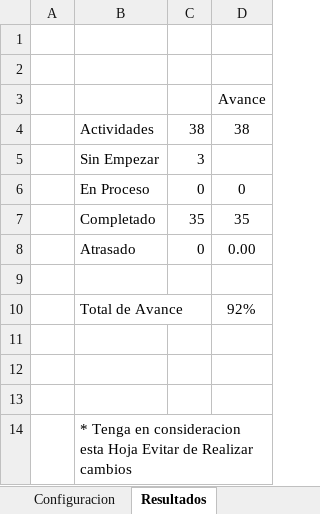
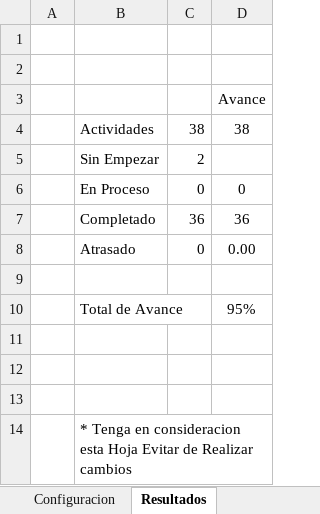
Before and after one commit to LucadeVeintemilla/LucaDeVeintemilla_15035_G5_ADSW, an Excel workbook: PREGAME/1. ELICITACION/1.2 Cronograma/ProyectoReinaCronov7.0.xlsx, sheet Resultados, drawn as a sheet; values as stored, in another font and other column widths than the file's, no borders; 1 other sheet too large or unreadable and not compared; removed rows and columns are numbered as before the commit, all else as after; the diff names each change by its address in the sheet, - before the commit and + after, or states it on an @@ line.

```diff
--- a/PREGAME/1. ELICITACION/1.2 Cronograma/ProyectoReinaCronov7.0.xlsx (sheet Resultados)
+++ b/PREGAME/1. ELICITACION/1.2 Cronograma/ProyectoReinaCronov7.0.xlsx (sheet Resultados)
-C5: 3
+C5: 2
-row 7:  | Completado | 35 | 35
+row 7:  | Completado | 36 | 36
-D10: 92%
+D10: 95%
```
Also changed, not shown: charts or pictures, 2 other files.
